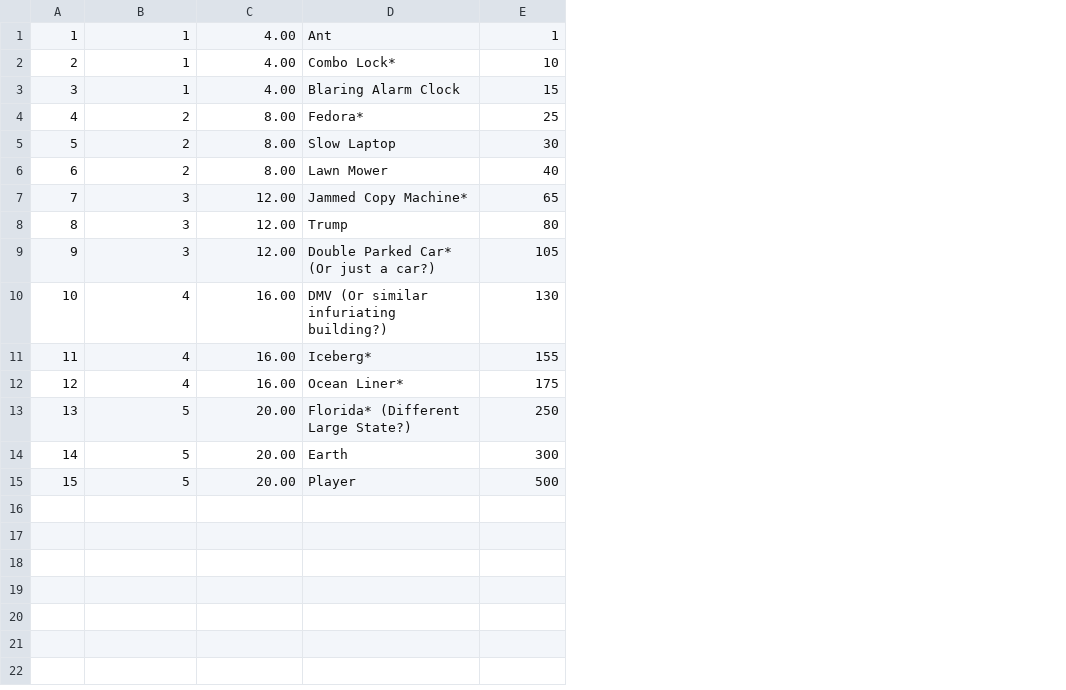
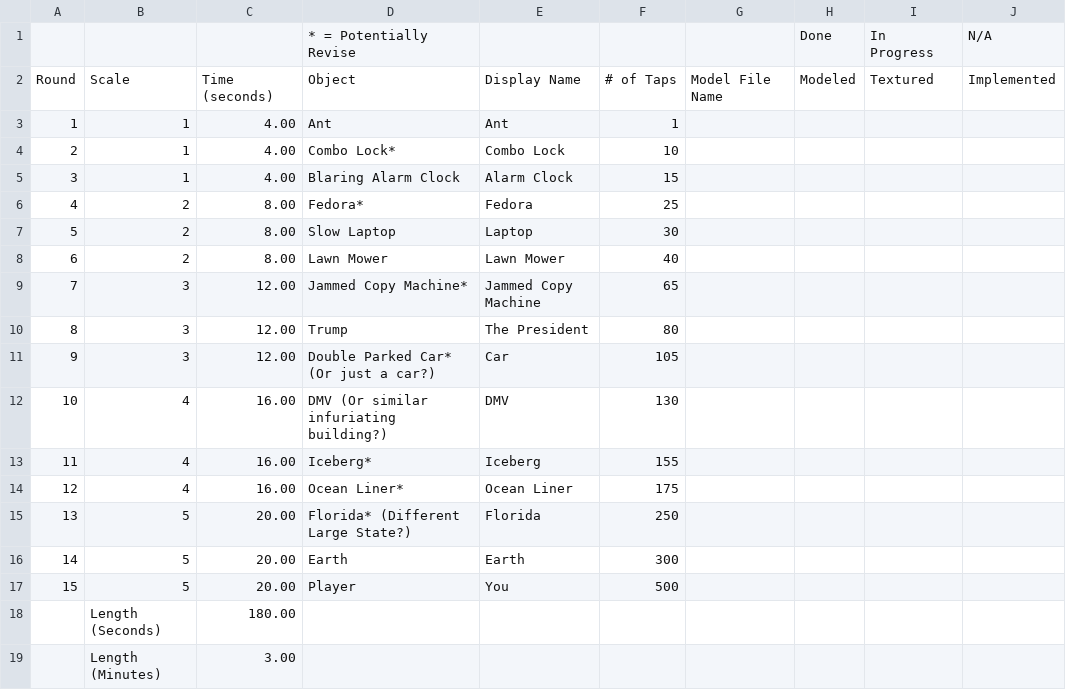
Before and after one commit to TheConBot/Screw-This-Thing, a CSV file: Assets/SCREW THIS THING! - Levels - Sheet1.csv, drawn as a sheet; addresses are those after the commit; the diff names each change by its address in the sheet, - before the commit and + after, or states it on an @@ line.

```diff
--- a/Assets/SCREW THIS THING! - Levels - Sheet1.csv
+++ b/Assets/SCREW THIS THING! - Levels - Sheet1.csv
+column E, rows 3-17: Ant | Combo Lock | Alarm Clock | Fedora | Laptop | Lawn Mower | Jammed Copy Machine | The President | Car | DMV | Iceberg | Ocean Liner | Florida | Earth | You
+column G, empty
+column H, empty
+column I, empty
+column J, empty
+row 1:  |  |  | * = Potentially Revise |  |  |  | Done | In Progress | N/A
+row 2: Round | Scale | Time (seconds) | Object | Display Name | # of Taps | Model File Name | Modeled | Textured | Implemented
+row 18:  | Length (Seconds) | 180.00
+row 19:  | Length (Minutes) | 3.00
```
Also changed, not shown: 36 other files.
